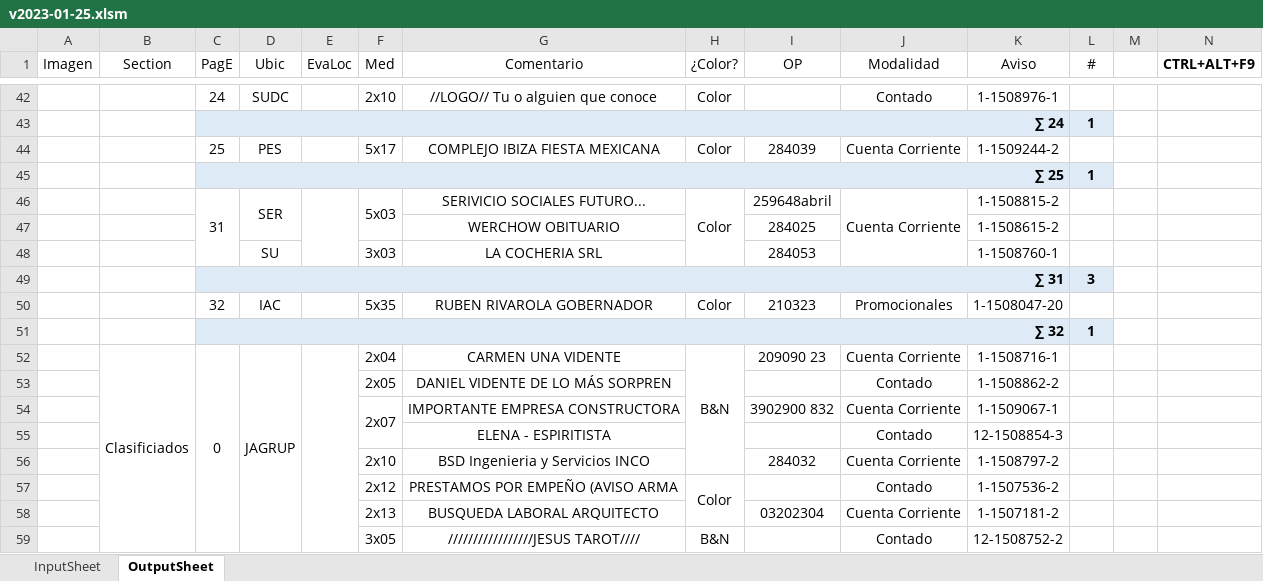
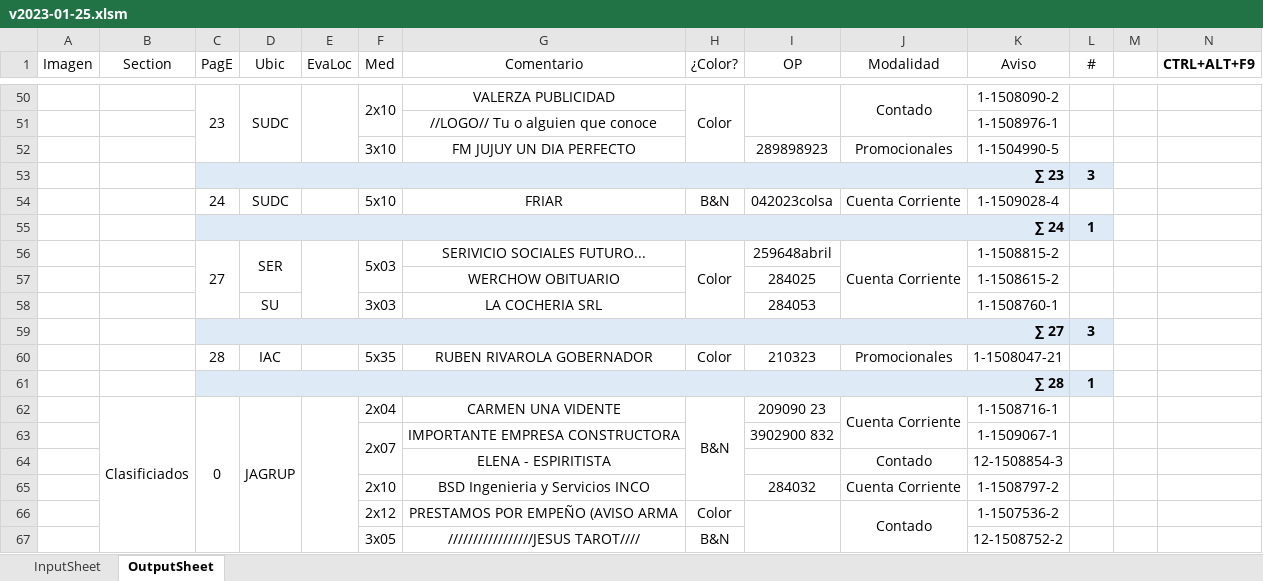
Before and after one commit to zherar7ordoya/AP6, an Excel workbook: Xtras/VBA/CdP/v2023-01-25.xlsm, sheet OutputSheet, drawn as a sheet; only a part is shown, gaps mark what is left out; values as stored, in another font and other column widths than the file's, no borders; conditional formats not drawn; removed rows and columns are numbered as before the commit, all else as after; the diff covers the shown part only; the diff names each change by its address in the sheet, - before the commit and + after, or states it on an @@ line.

```diff
--- a/Xtras/VBA/CdP/v2023-01-25.xlsm (sheet OutputSheet)
+++ b/Xtras/VBA/CdP/v2023-01-25.xlsm (sheet OutputSheet)
-C50 (PagE): 24
+C50 (PagE): 23
+C50:C52 merged
+D50:D52 merged
+E50:E52 merged
+F50:F51 merged
-G50 (Comentario): //LOGO// Tu o alguien que conoce
+G50 (Comentario): VALERZA PUBLICIDAD
+H50:H52 merged
+I50:I51 merged
+J50:J51 merged
-K50 (Aviso): 1-1508976-1
+K50 (Aviso): 1-1508090-2
+row 51:  |  |  |  |  |  | //LOGO// Tu o alguien que conoce |  |  |  | 1-1508976-1 | 1
+row 52:  |  |  |  |  | 3x10 | FM JUJUY UN DIA PERFECTO |  | 289898923 | Promocionales | 1-1504990-5 | 1
+row 53:  |  | ∑ 23 |  |  |  |  |  |  |  |  | 3
+row 54:  |  | 24 | SUDC |  | 5x10 | FRIAR | B&N | 042023colsa | Cuenta Corriente | 1-1509028-4 | 1
-row 44:  |  | 25 | PES |  | 5x17 | COMPLEJO IBIZA FIESTA MEXICANA | Color | 284039 | Cuenta Corriente | 1-1509244-2 | 1
-row 45:  |  | ∑ 25 |  |  |  |  |  |  |  |  | 1
-C56 (PagE): 31
+C56 (PagE): 27
-C59 (PagE): ∑ 31
+C59 (PagE): ∑ 27
-C60 (PagE): 32
+C60 (PagE): 28
-K60 (Aviso): 1-1508047-20
+K60 (Aviso): 1-1508047-21
-C61 (PagE): ∑ 32
+C61 (PagE): ∑ 28
+J62:J63 merged
-row 53:  |  |  |  |  | 2x05 | DANIEL VIDENTE DE LO MÁS SORPREN |  |  | Contado | 1-1508862-2 | 1
-J63 (Modalidad): Cuenta Corriente
+J63 (Modalidad): (empty)
-H57:H58 merged
+I66:I67 merged
+J66:J67 merged
-row 58:  |  |  |  |  | 2x13 | BUSQUEDA LABORAL ARQUITECTO |  | 03202304 | Cuenta Corriente | 1-1507181-2 | 1
-F59:F60 merged
-I59:I60 merged
-J67 (Modalidad): Contado
+J67 (Modalidad): (empty)
-J59:J60 merged
```
Also changed, not shown: 24 added rows, 9 removed rows, 1 moved row, 22 edited cells and merged cells elsewhere in this sheet, formulas that keep their value, hidden cells, 13 other files.
